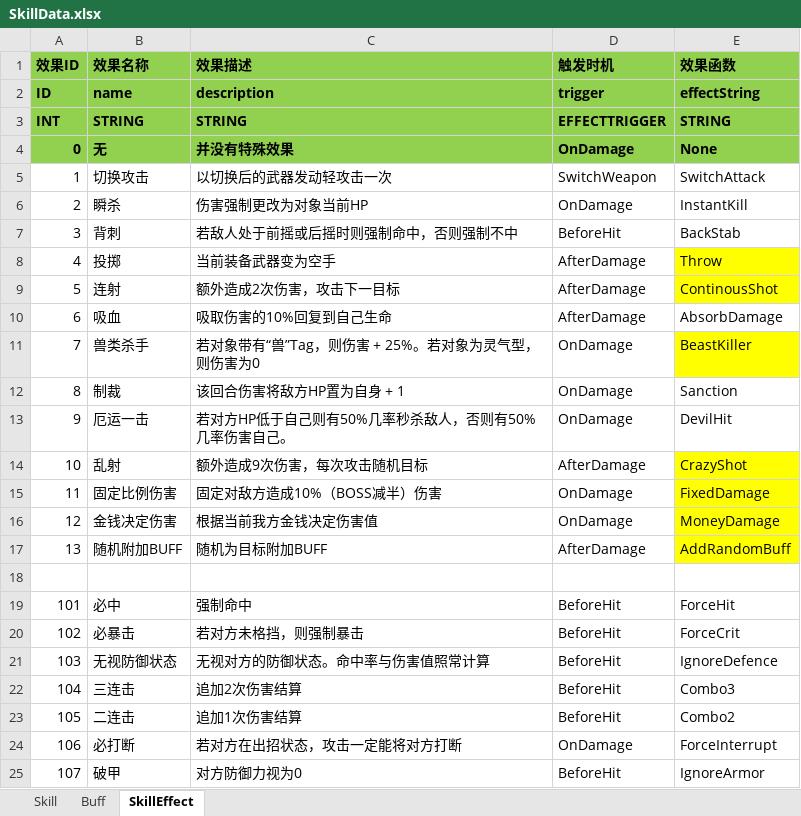
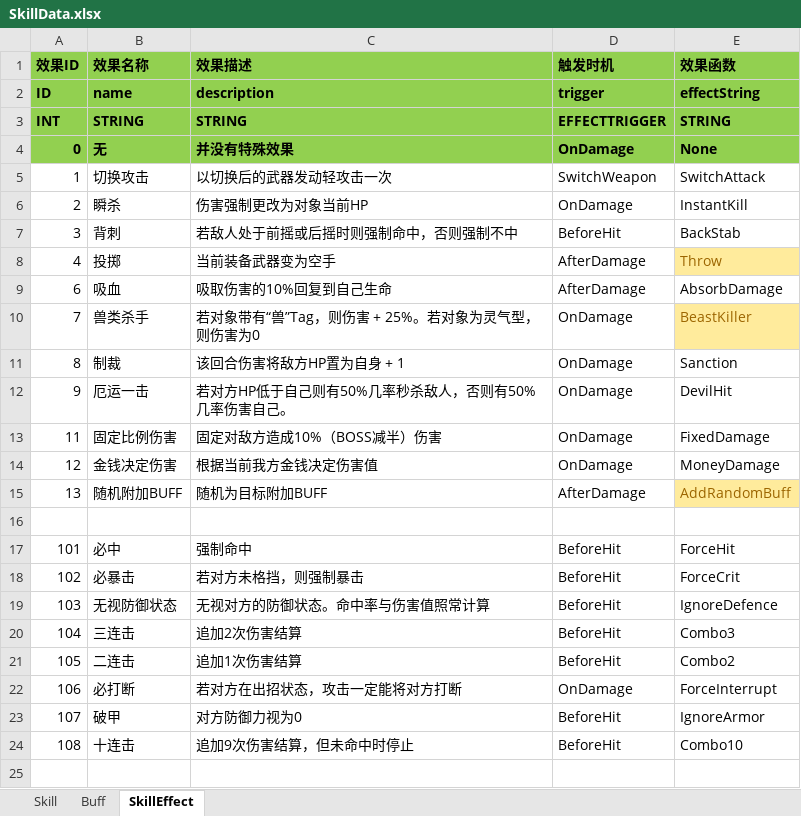
Before and after one commit to huzhangyang/ChineseRoguelikeGame, an Excel workbook: Documents/ExcelData/SkillData.xlsx, sheet SkillEffect, drawn as a sheet; values as stored, in another font and other column widths than the file's, no borders; removed rows and columns are numbered as before the commit, all else as after; the diff names each change by its address in the sheet, - before the commit and + after, or states it on an @@ line.

Commit message:
Add combo10.

```diff
--- a/Documents/ExcelData/SkillData.xlsx (sheet SkillEffect)
+++ b/Documents/ExcelData/SkillData.xlsx (sheet SkillEffect)
@@ E8 fill: #FFFF00 → #FFEB9C, text colour: black → #9C6500 @@
-row 9: 5 | 连射 | 额外造成2次伤害，攻击下一目标 | AfterDamage | ContinousShot
@@ E10 fill: #FFFF00 → #FFEB9C, text colour: black → #9C6500 @@
-row 14: 10 | 乱射 | 额外造成9次伤害，每次攻击随机目标 | AfterDamage | CrazyShot
-E13:E14 fill: #FFFF00
+E13:E14 fill: none
@@ E15 fill: #FFFF00 → #FFEB9C, text colour: black → #9C6500 @@
+row 24: 108 | 十连击 | 追加9次伤害结算，但未命中时停止 | BeforeHit | Combo10
```
Also changed, not shown: sheet Skill, 5 other files.
